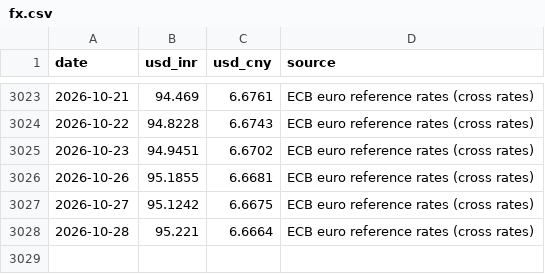
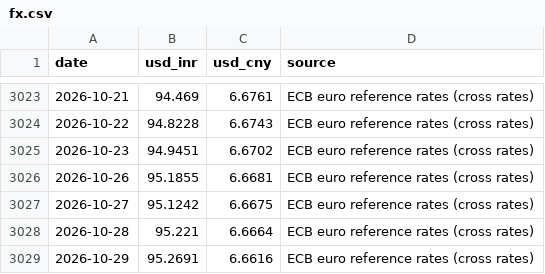
Before and after one commit to battery-business/LeyBatt-Pulse, a CSV file: data/history/fx.csv, drawn as a sheet; only a part is shown, gaps mark what is left out.

```diff
--- a/data/history/fx.csv
+++ b/data/history/fx.csv
@@ -3028 +3028,2 @@ date,usd_inr,usd_cny,source
 2026-10-28,95.221,6.6664,ECB euro reference rates (cross rates)
+2026-10-29,95.2691,6.6616,ECB euro reference rates (cross rates)
```
Also changed, not shown: 3 other files.
